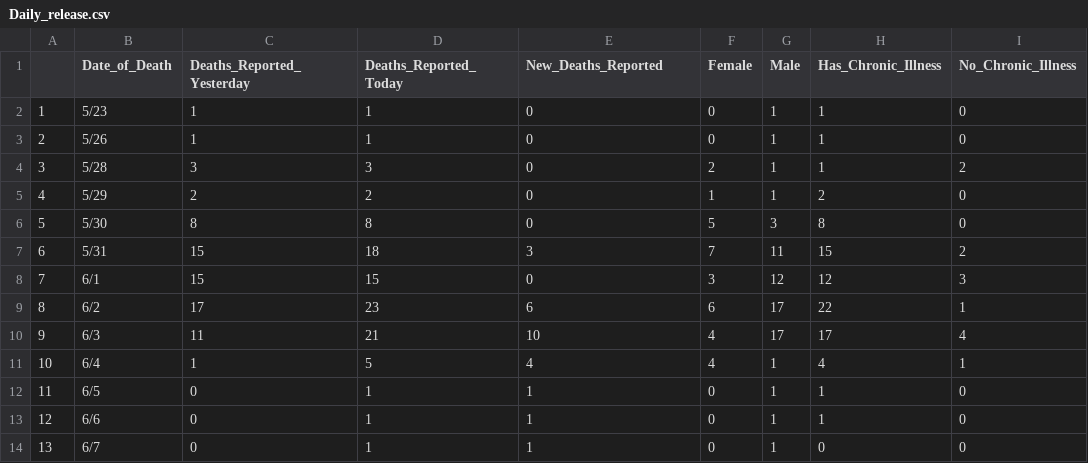
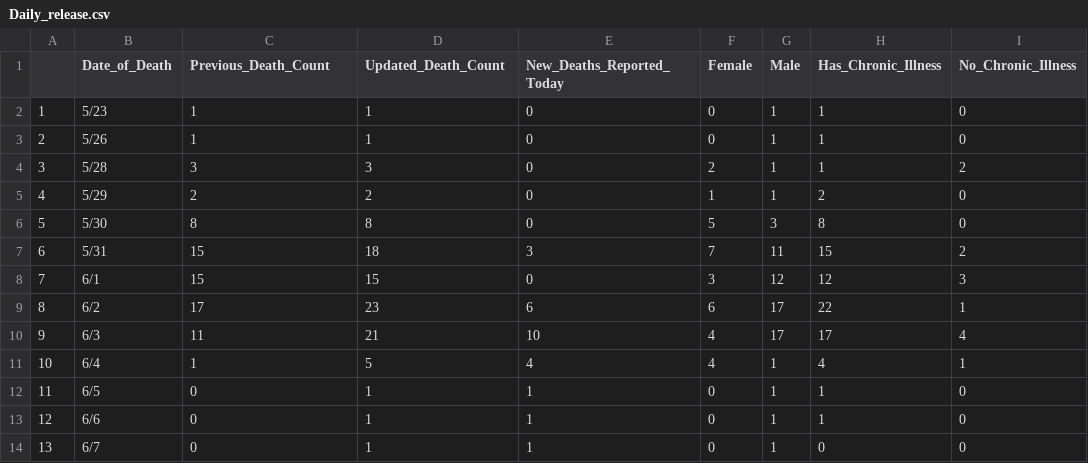
Before and after one commit to greghuang8/Taiwan_Covid_Dash, a CSV file: Daily_release.csv, drawn as a sheet; only a part is shown; the diff names each change by its address in the sheet, - before the commit and + after, or states it on an @@ line.

Commit message:
June 7 release, changed column names for clarity

```diff
--- a/Daily_release.csv
+++ b/Daily_release.csv
-C1: Deaths_Reported_Yesterday
+C1: Previous_Death_Count
-D1: Deaths_Reported_Today
+D1: Updated_Death_Count
-E1: New_Deaths_Reported
+E1: New_Deaths_Reported_Today
```
